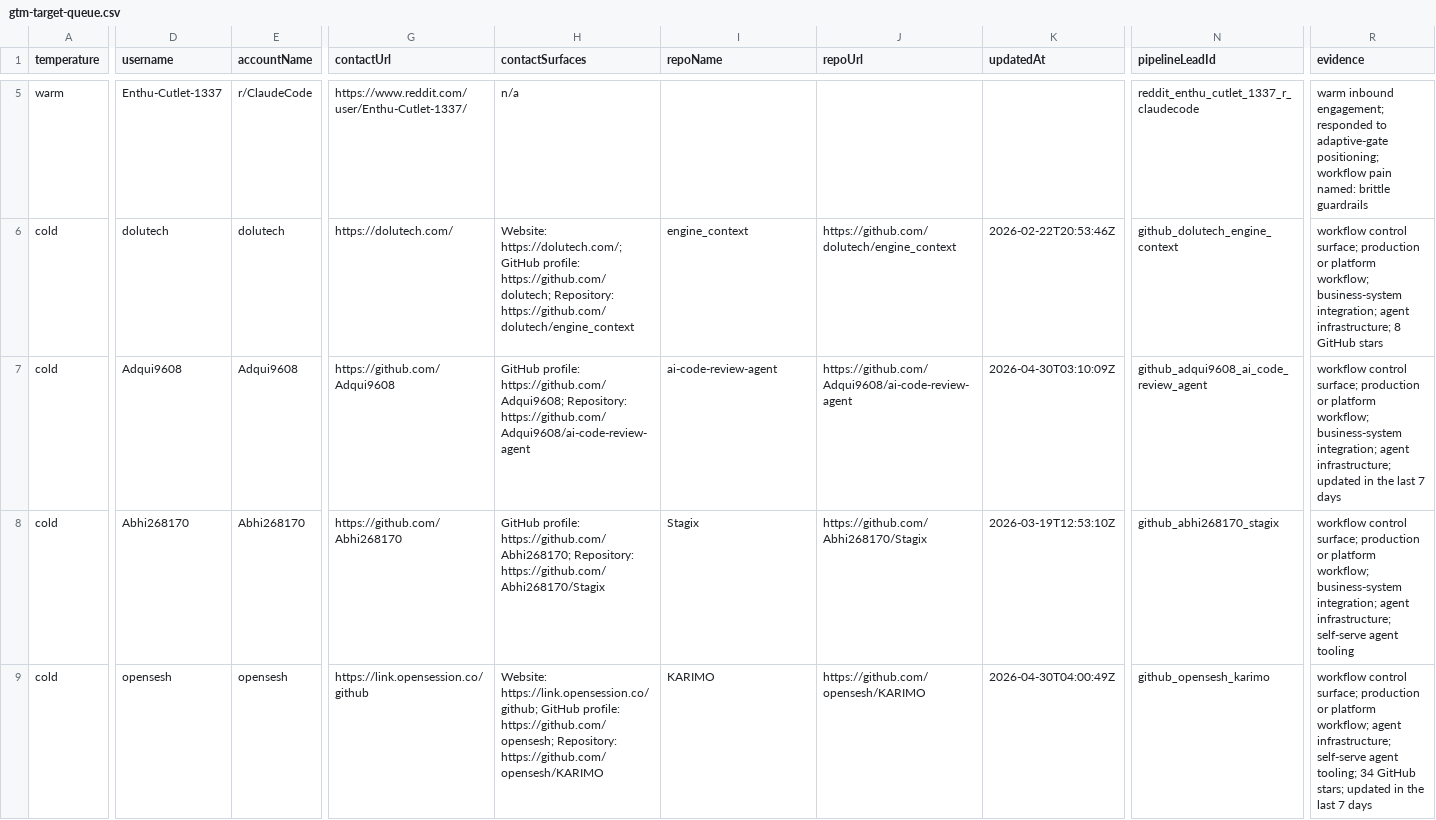
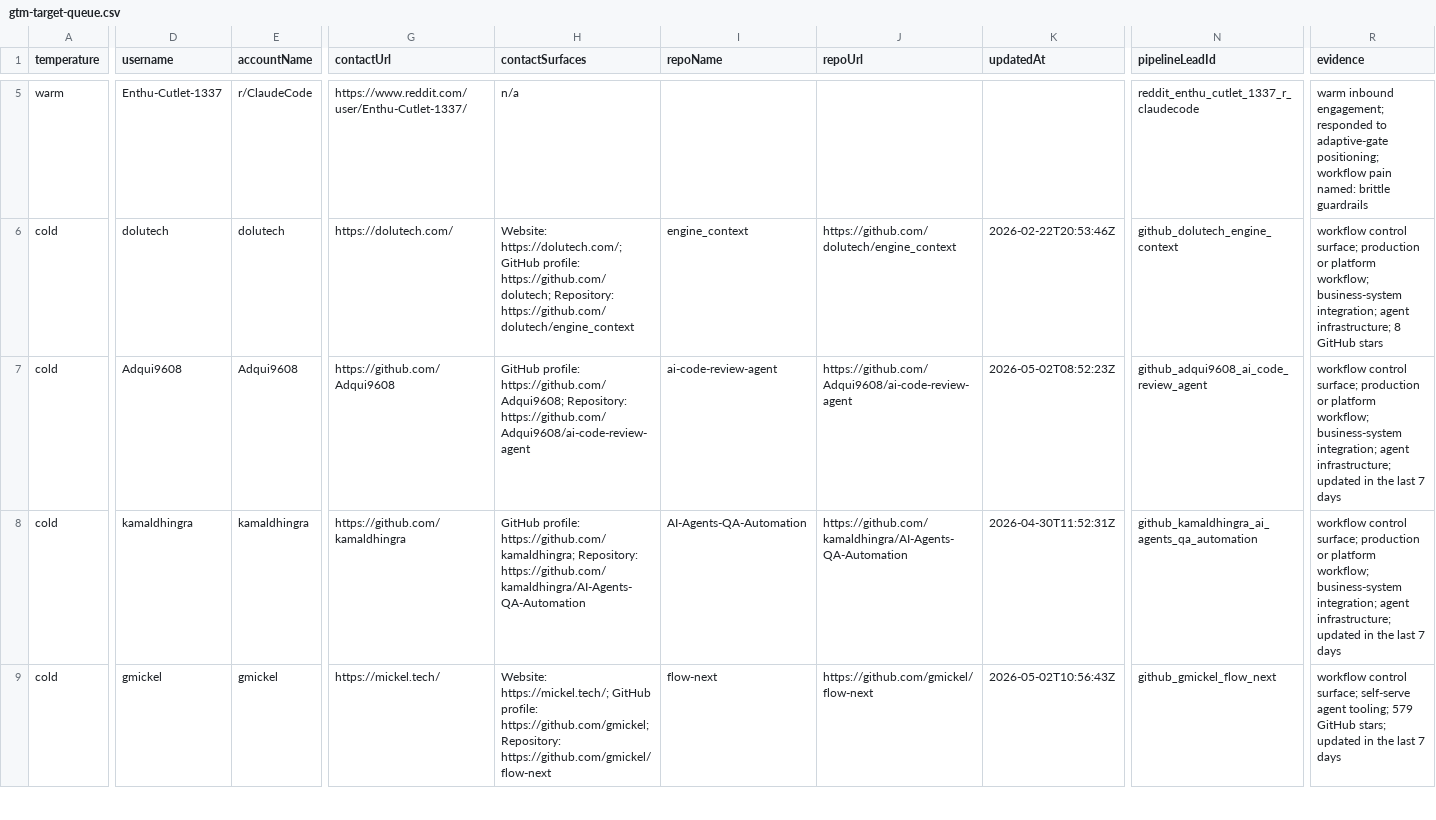
Before and after one commit to IgorGanapolsky/ThumbGate, a CSV file: docs/marketing/gtm-target-queue.csv, drawn as a sheet; only a part is shown, gaps mark what is left out; the diff covers the shown part only; the diff names each change by its address in the sheet, - before the commit and + after, or states it on an @@ line.

```diff
--- a/docs/marketing/gtm-target-queue.csv
+++ b/docs/marketing/gtm-target-queue.csv
-K7 (updatedAt): 2026-04-30T03:10:09Z
+K7 (updatedAt): 2026-05-02T08:52:23Z
-D8 (username): Abhi268170
+D8 (username): kamaldhingra
-E8 (accountName): Abhi268170
+E8 (accountName): kamaldhingra
-G8 (contactUrl): https://github.com/Abhi268170
+G8 (contactUrl): https://github.com/kamaldhingra
-H8 (contactSurfaces): GitHub profile: https://github.com/Abhi268170; Repository: https://github.com/Abhi268170/Stagix
+H8 (contactSurfaces): GitHub profile: https://github.com/kamaldhingra; Repository: https://github.com/kamaldhingra/AI-Agents-QA-Automation
-I8 (repoName): Stagix
+I8 (repoName): AI-Agents-QA-Automation
-J8 (repoUrl): https://github.com/Abhi268170/Stagix
+J8 (repoUrl): https://github.com/kamaldhingra/AI-Agents-QA-Automation
-K8 (updatedAt): 2026-03-19T12:53:10Z
+K8 (updatedAt): 2026-04-30T11:52:31Z
-N8 (pipelineLeadId): github_abhi268170_stagix
+N8 (pipelineLeadId): github_kamaldhingra_ai_agents_qa_automation
-R8 (evidence): …agent infrastructure; self-serve agent tooling
+R8 (evidence): …agent infrastructure; updated in the last 7 days
-D9 (username): opensesh
+D9 (username): gmickel
-E9 (accountName): opensesh
+E9 (accountName): gmickel
-G9 (contactUrl): https://link.opensession.co/github
+G9 (contactUrl): https://mickel.tech/
-H9 (contactSurfaces): Website: https://link.opensession.co/github; GitHub profile: https://github.com/opensesh; Repository: https://github.com/opensesh/KARIMO
+H9 (contactSurfaces): Website: https://mickel.tech/; GitHub profile: https://github.com/gmickel; Repository: https://github.com/gmickel/flow-next
-I9 (repoName): KARIMO
+I9 (repoName): flow-next
-J9 (repoUrl): https://github.com/opensesh/KARIMO
+J9 (repoUrl): https://github.com/gmickel/flow-next
-K9 (updatedAt): 2026-04-30T04:00:49Z
+K9 (updatedAt): 2026-05-02T10:56:43Z
-N9 (pipelineLeadId): github_opensesh_karimo
+N9 (pipelineLeadId): github_gmickel_flow_next
-R9 (evidence): …control surface; production or platform workflow; agent infrastructure; self-serve agent tooling; 34 GitHub stars;…
+R9 (evidence): …control surface; self-serve agent tooling; 579 GitHub stars;…
```
Also changed, not shown: 1 added row, 1 removed row and 28 edited cells elsewhere in this file, docs/marketing/operator-send-now.csv, 16 other files.
